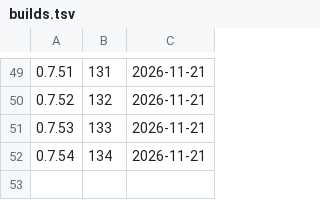
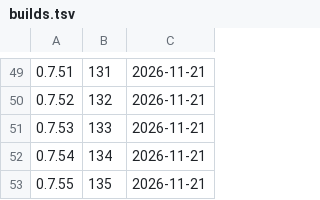
Before and after one commit to d2ntr5/pata-releases, a TSV file: builds.tsv, drawn as a sheet; only a part is shown, gaps mark what is left out.

```diff
--- a/builds.tsv
+++ b/builds.tsv
@@ -52 +52,2 @@
 0.7.54	134	2026-11-21
+0.7.55	135	2026-11-21
```
Also changed, not shown: 2 other files.
